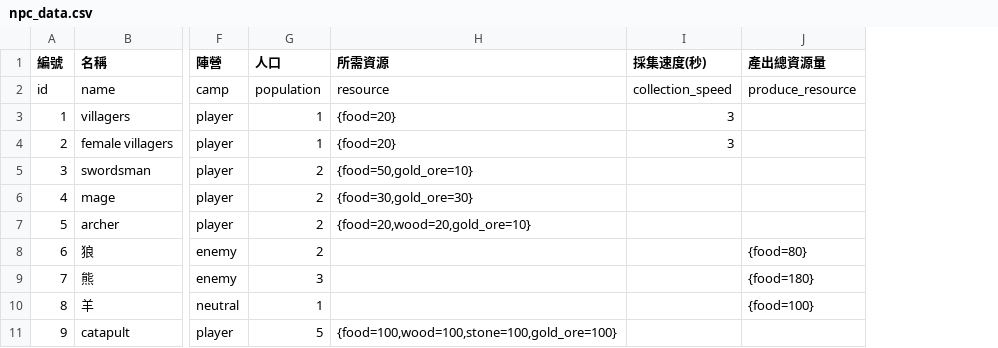
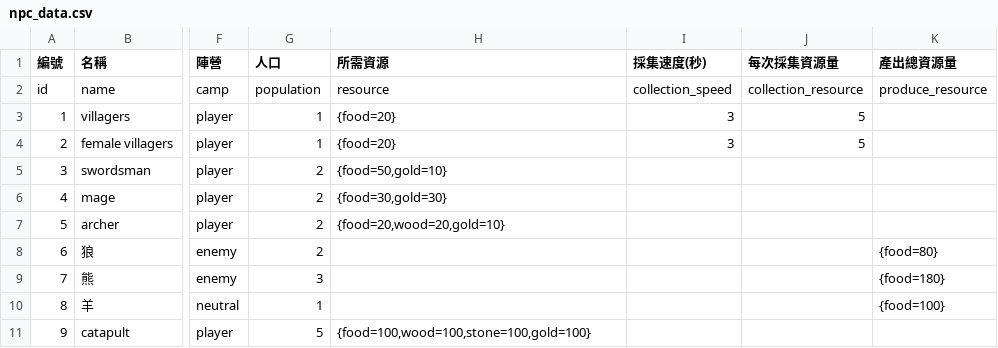
Before and after one commit to myKOF/Diablo-Factory, a CSV file: config/npc_data.csv, drawn as a sheet; only a part is shown, gaps mark what is left out; the diff names each change by its address in the sheet, - before the commit and + after, or states it on an @@ line.

```diff
--- a/config/npc_data.csv
+++ b/config/npc_data.csv
+column J (每次採集資源量), rows 2-4: collection_resource | 5 | 5
-H5 (所需資源): {food=50,gold_ore=10}
+H5 (所需資源): {food=50,gold=10}
-H6 (所需資源): {food=30,gold_ore=30}
+H6 (所需資源): {food=30,gold=30}
-H7 (所需資源): {food=20,wood=20,gold_ore=10}
+H7 (所需資源): {food=20,wood=20,gold=10}
-H11 (所需資源): {food=100,wood=100,stone=100,gold_ore=100}
+H11 (所需資源): {food=100,wood=100,stone=100,gold=100}
```
Also changed, not shown: config/Ingredients.csv, config/buildings.csv, 8 other files.
